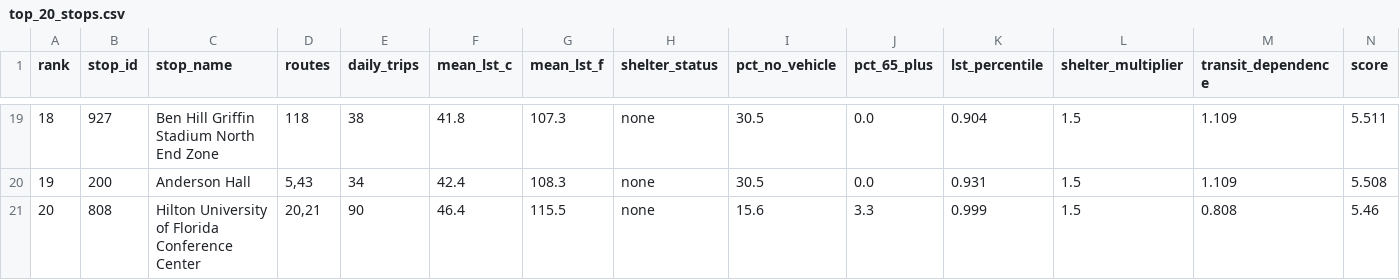
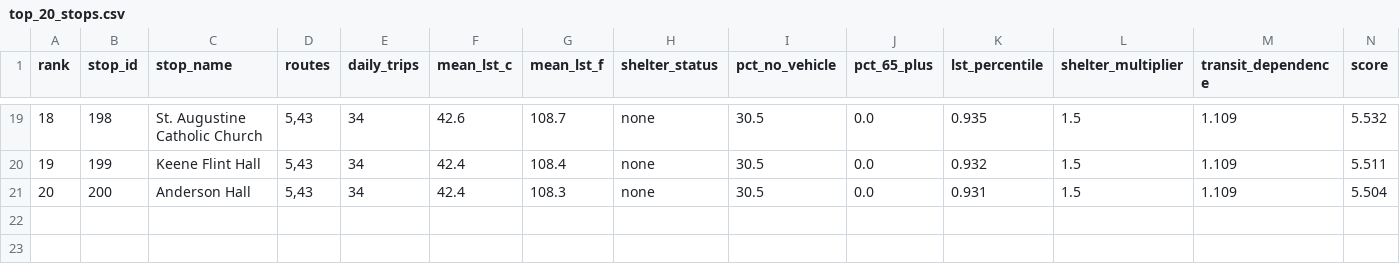
Before and after one commit to JonathanKash/ShadeMap, a CSV file: outputs/top_20_stops.csv, drawn as a sheet; only a part is shown, gaps mark what is left out; the diff covers the shown part only.

```diff
--- a/outputs/top_20_stops.csv
+++ b/outputs/top_20_stops.csv
@@ -19,3 +19,3 @@ rank,stop_id,stop_name,routes,daily_trips,mean_lst_c,mean_lst_f,shelter_status,p
-18,927,Ben Hill Griffin Stadium North End Zone,118,38,41.8,107.3,none,30.5,0.0,0.904,1.5,1.109,5.511
-19,200,Anderson Hall,"5,43",34,42.4,108.3,none,30.5,0.0,0.931,1.5,1.109,5.508
-20,808,Hilton University of Florida Conference Center,"20,21",90,46.4,115.5,none,15.6,3.3,0.999,1.5,0.808,5.46
+18,198,St. Augustine Catholic Church,"5,43",34,42.6,108.7,none,30.5,0.0,0.935,1.5,1.109,5.532
+19,199,Keene Flint Hall,"5,43",34,42.4,108.4,none,30.5,0.0,0.932,1.5,1.109,5.511
+20,200,Anderson Hall,"5,43",34,42.4,108.3,none,30.5,0.0,0.931,1.5,1.109,5.504
```
Also changed, not shown: 1 added row, 1 removed row and 52 edited cells elsewhere in this file, outputs/route_ranking.csv, outputs/scored_stops.csv, 5 other files.
